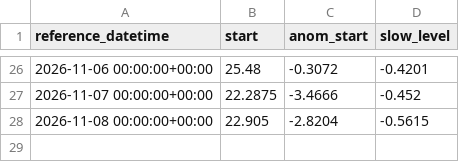
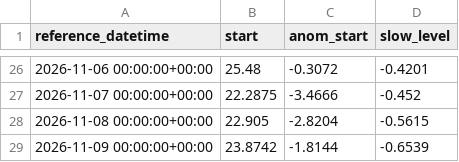
Before and after one commit to kilo-uhh/kilo-uhh.github.io, a CSV file: hilo-forecast/forecast/archive/issues.csv, drawn as a sheet; only a part is shown, gaps mark what is left out.

```diff
--- a/hilo-forecast/forecast/archive/issues.csv
+++ b/hilo-forecast/forecast/archive/issues.csv
@@ -28 +28,2 @@ reference_datetime,start,anom_start,slow_level
 2026-11-08 00:00:00+00:00,22.905,-2.8204,-0.5615
+2026-11-09 00:00:00+00:00,23.8742,-1.8144,-0.6539
```
Also changed, not shown: hilo-forecast/forecast/archive/obs_3h.csv, hilo-forecast/forecast/archive/roms.csv, 2 other files.
